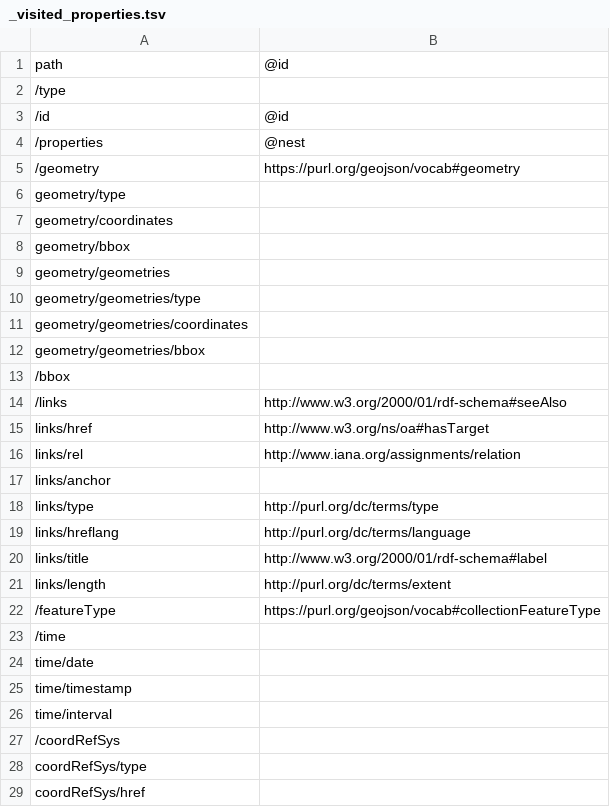
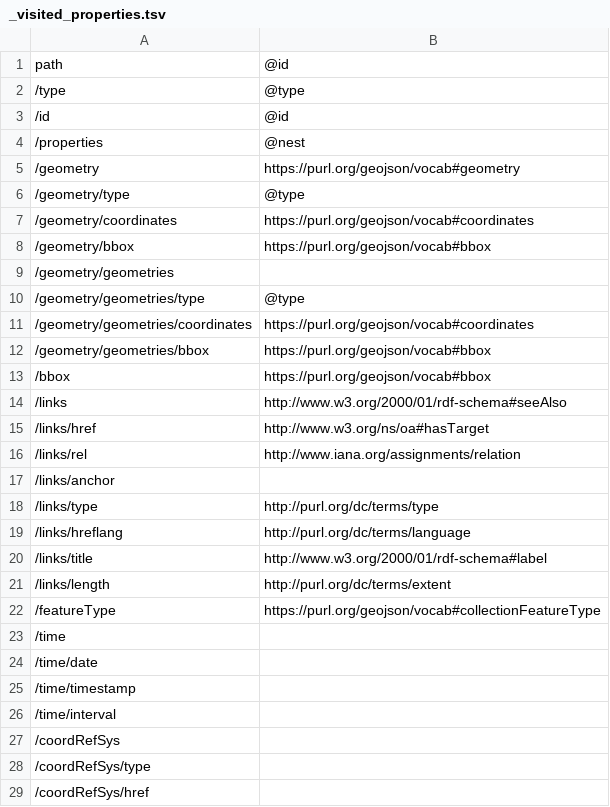
Before and after one commit to qtl-bodc/ogcincubator-bblocks-examples, a TSV file: build/annotated/bbr/examples/observation/vectorObservationFeature/_visited_properties.tsv, drawn as a sheet; only a part is shown; the diff covers the shown part only.

Commit message:
Building blocks postprocessing

```diff
--- a/build/annotated/bbr/examples/observation/vectorObservationFeature/_visited_properties.tsv
+++ b/build/annotated/bbr/examples/observation/vectorObservationFeature/_visited_properties.tsv
@@ -1,3 +1,3 @@
 path	@id
-/type	
+/type	@type
 /id	@id
@@ -5,25 +5,25 @@ path	@id
 /geometry	https://purl.org/geojson/vocab#geometry
-geometry/type	
-geometry/coordinates	
-geometry/bbox	
-geometry/geometries	
-geometry/geometries/type	
-geometry/geometries/coordinates	
-geometry/geometries/bbox	
-/bbox	
+/geometry/type	@type
+/geometry/coordinates	https://purl.org/geojson/vocab#coordinates
+/geometry/bbox	https://purl.org/geojson/vocab#bbox
+/geometry/geometries	
+/geometry/geometries/type	@type
+/geometry/geometries/coordinates	https://purl.org/geojson/vocab#coordinates
+/geometry/geometries/bbox	https://purl.org/geojson/vocab#bbox
+/bbox	https://purl.org/geojson/vocab#bbox
 /links	http://www.w3.org/2000/01/rdf-schema#seeAlso
-links/href	http://www.w3.org/ns/oa#hasTarget
-links/rel	http://www.iana.org/assignments/relation
-links/anchor	
-links/type	http://purl.org/dc/terms/type
-links/hreflang	http://purl.org/dc/terms/language
-links/title	http://www.w3.org/2000/01/rdf-schema#label
-links/length	http://purl.org/dc/terms/extent
+/links/href	http://www.w3.org/ns/oa#hasTarget
+/links/rel	http://www.iana.org/assignments/relation
+/links/anchor	
+/links/type	http://purl.org/dc/terms/type
+/links/hreflang	http://purl.org/dc/terms/language
+/links/title	http://www.w3.org/2000/01/rdf-schema#label
+/links/length	http://purl.org/dc/terms/extent
 /featureType	https://purl.org/geojson/vocab#collectionFeatureType
 /time	
-time/date	
-time/timestamp	
-time/interval	
+/time/date	
+/time/timestamp	
+/time/interval	
 /coordRefSys	
-coordRefSys/type	
-coordRefSys/href	
+/coordRefSys/type	
+/coordRefSys/href	
```
Also changed, not shown: 21 added rows, 21 removed rows and 101 edited cells elsewhere in this file, build/annotated/bbr/examples/feature/geojsonFeature/_visited_properties.tsv, build/annotated/bbr/examples/observation/vectorObservation/_visited_properties.tsv, 43 other files.
